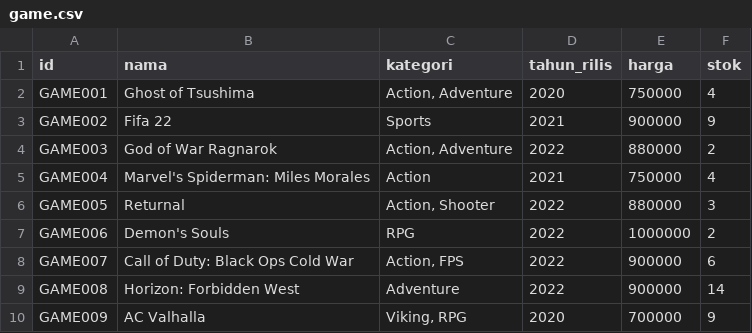
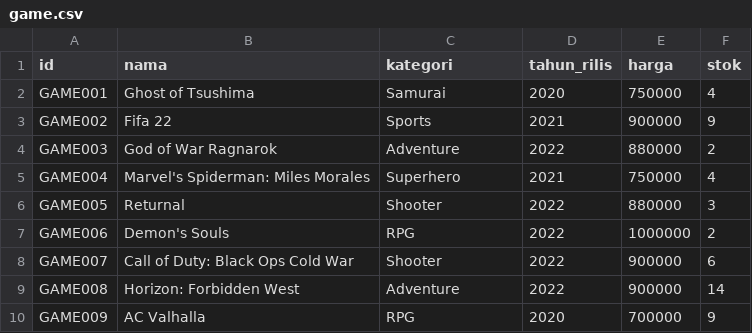
Before and after one commit to AlifioDitya/Tubes-Daspro-Kel11, a CSV file: Data/game.csv, drawn as a sheet.

Commit message:
added some more datas for demonstration

```diff
--- a/Data/game.csv
+++ b/Data/game.csv
@@ -1,10 +1,10 @@
 id;nama;kategori;tahun_rilis;harga;stok
-GAME001;Ghost of Tsushima;Action, Adventure;2020;750000;4
+GAME001;Ghost of Tsushima;Samurai;2020;750000;4
 GAME002;Fifa 22;Sports;2021;900000;9
-GAME003;God of War Ragnarok;Action, Adventure;2022;880000;2
-GAME004;Marvel's Spiderman: Miles Morales;Action;2021;750000;4
-GAME005;Returnal;Action, Shooter;2022;880000;3
+GAME003;God of War Ragnarok;Adventure;2022;880000;2
+GAME004;Marvel's Spiderman: Miles Morales;Superhero;2021;750000;4
+GAME005;Returnal;Shooter;2022;880000;3
 GAME006;Demon's Souls;RPG;2022;1000000;2
-GAME007;Call of Duty: Black Ops Cold War;Action, FPS;2022;900000;6
+GAME007;Call of Duty: Black Ops Cold War;Shooter;2022;900000;6
 GAME008;Horizon: Forbidden West;Adventure;2022;900000;14
-GAME009;AC Valhalla;Viking, RPG;2020;700000;9
+GAME009;AC Valhalla;RPG;2020;700000;9
```
Also changed, not shown: 1 other file.
